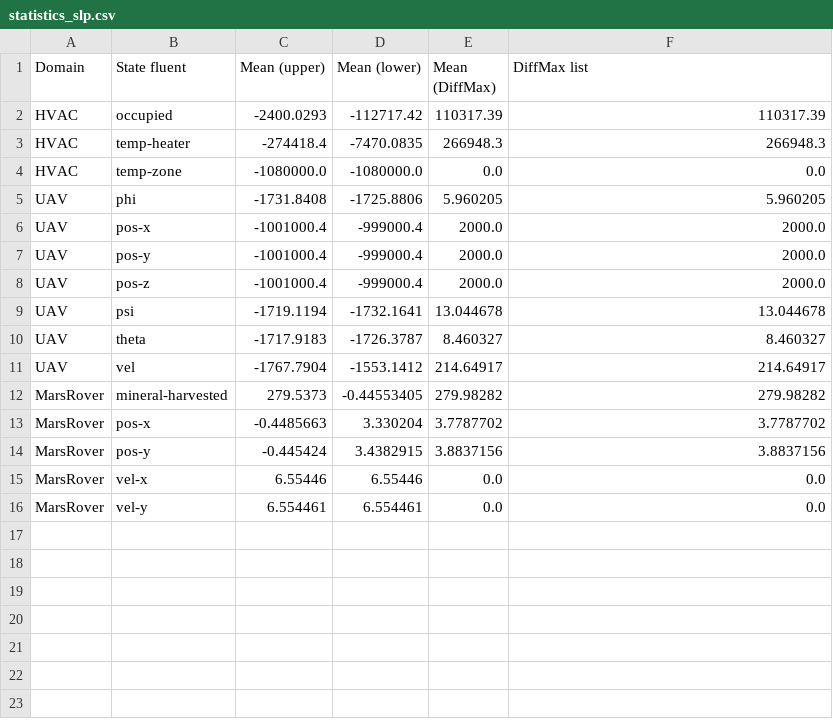
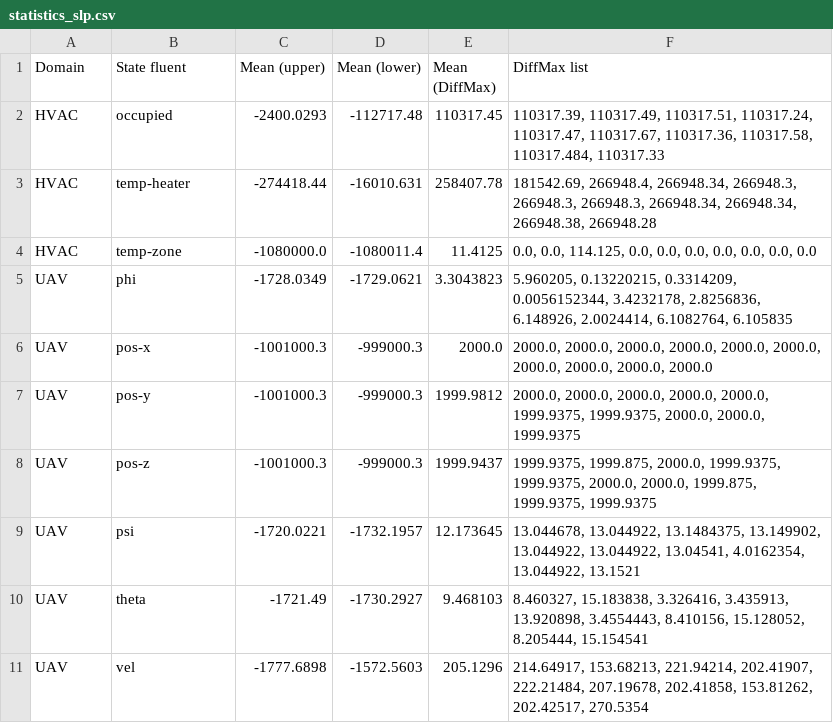
Before and after one commit to danielbdias/ptb-abstraction-experimentation, a CSV file: experiments/statefluentablation/_plots/statistics_slp.csv, drawn as a sheet.

Commit message:
update experiments for hvac and uav

```diff
--- a/experiments/statefluentablation/_plots/statistics_slp.csv
+++ b/experiments/statefluentablation/_plots/statistics_slp.csv
@@ -1,16 +1,11 @@
 Domain;State fluent;Mean (upper);Mean (lower);Mean (DiffMax);DiffMax list
-HVAC;occupied;-2400.0293;-112717.42;110317.39;110317.39
-HVAC;temp-heater;-274418.4;-7470.0835;266948.3;266948.3
-HVAC;temp-zone;-1080000.0;-1080000.0;0.0;0.0
-UAV;phi;-1731.8408;-1725.8806;5.960205;5.960205
-UAV;pos-x;-1001000.4;-999000.4;2000.0;2000.0
-UAV;pos-y;-1001000.4;-999000.4;2000.0;2000.0
-UAV;pos-z;-1001000.4;-999000.4;2000.0;2000.0
-UAV;psi;-1719.1194;-1732.1641;13.044678;13.044678
-UAV;theta;-1717.9183;-1726.3787;8.460327;8.460327
-UAV;vel;-1767.7904;-1553.1412;214.64917;214.64917
-MarsRover;mineral-harvested;279.5373;-0.44553405;279.98282;279.98282
-MarsRover;pos-x;-0.4485663;3.330204;3.7787702;3.7787702
-MarsRover;pos-y;-0.445424;3.4382915;3.8837156;3.8837156
-MarsRover;vel-x;6.55446;6.55446;0.0;0.0
-MarsRover;vel-y;6.554461;6.554461;0.0;0.0
+HVAC;occupied;-2400.0293;-112717.48;110317.45;110317.39, 110317.49, 110317.51, 110317.24, 110317.47, 110317.67, 110317.36, 110317.58, 110317.484, 110317.33
+HVAC;temp-heater;-274418.44;-16010.631;258407.78;181542.69, 266948.4, 266948.34, 266948.3, 266948.3, 266948.3, 266948.34, 266948.34, 266948.38, 266948.28
+HVAC;temp-zone;-1080000.0;-1080011.4;11.4125;0.0, 0.0, 114.125, 0.0, 0.0, 0.0, 0.0, 0.0, 0.0, 0.0
+UAV;phi;-1728.0349;-1729.0621;3.3043823;5.960205, 0.13220215, 0.3314209, 0.0056152344, 3.4232178, 2.8256836, 6.148926, 2.0024414, 6.1082764, 6.105835
+UAV;pos-x;-1001000.3;-999000.3;2000.0;2000.0, 2000.0, 2000.0, 2000.0, 2000.0, 2000.0, 2000.0, 2000.0, 2000.0, 2000.0
+UAV;pos-y;-1001000.3;-999000.3;1999.9812;2000.0, 2000.0, 2000.0, 2000.0, 2000.0, 1999.9375, 1999.9375, 2000.0, 2000.0, 1999.9375
+UAV;pos-z;-1001000.3;-999000.3;1999.9437;1999.9375, 1999.875, 2000.0, 1999.9375, 1999.9375, 2000.0, 2000.0, 1999.875, 1999.9375, 1999.9375
+UAV;psi;-1720.0221;-1732.1957;12.173645;13.044678, 13.044922, 13.1484375, 13.149902, 13.044922, 13.044922, 13.04541, 4.0162354, 13.044922, 13.1521
+UAV;theta;-1721.49;-1730.2927;9.468103;8.460327, 15.183838, 3.326416, 3.435913, 13.920898, 3.4554443, 8.410156, 15.128052, 8.205444, 15.154541
+UAV;vel;-1777.6898;-1572.5603;205.1296;214.64917, 153.68213, 221.94214, 202.41907, 222.21484, 207.19678, 202.41858, 153.81262, 202.42517, 270.5354
```
Also changed, not shown: 25 other files.
